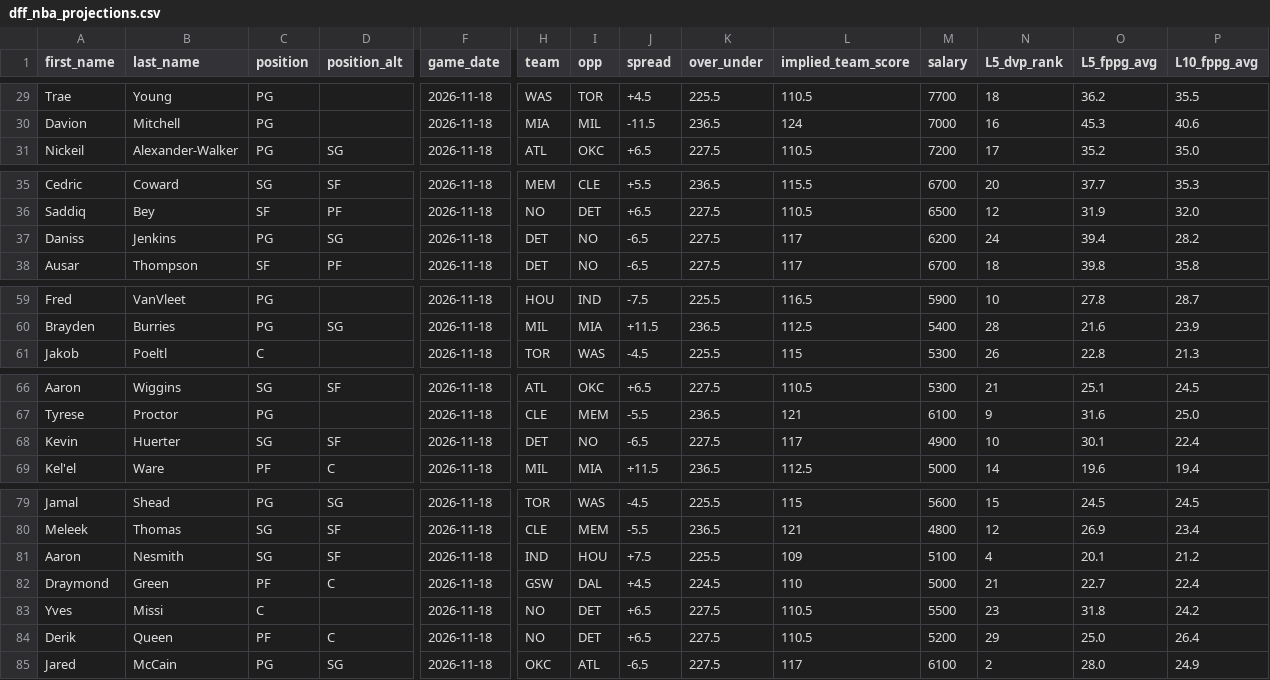
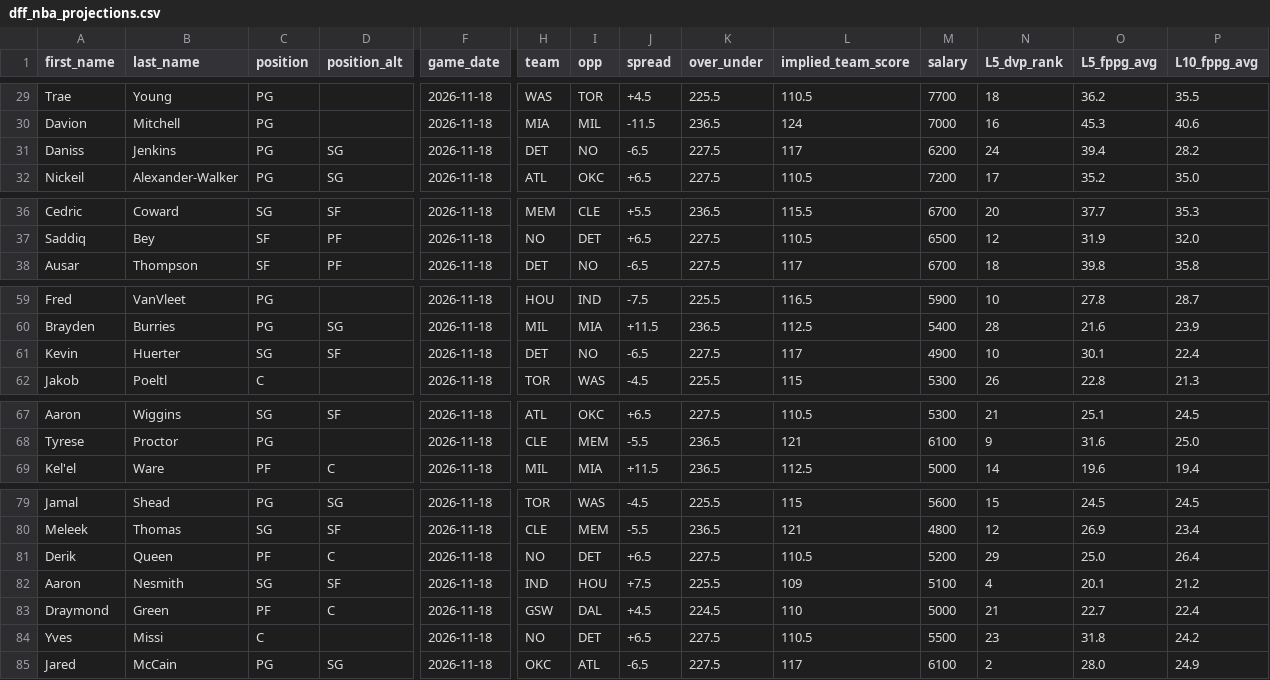
Before and after one commit to marchyyyy/stamped, a CSV file: data/dff_nba_projections.csv, drawn as a sheet; only a part is shown, gaps mark what is left out; removed rows and columns are numbered as before the commit, all else as after; rows hold the shown columns only; the diff covers the shown part only; the diff names each change by its address in the sheet, - before the commit and + after, or states it on an @@ line.

Commit message:
DFF NBA projections refresh (305 players, 2026-11-18 3:00 PM ET)

```diff
--- a/data/dff_nba_projections.csv
+++ b/data/dff_nba_projections.csv
+row 31: Daniss | Jenkins | PG | SG | 2026-11-18 | DET | NO | -6.5 | 227.5 | 117 | 6200 | 24 | 39.4 | 28.2
-row 37: Daniss | Jenkins | PG | SG | 2026-11-18 | DET | NO | -6.5 | 227.5 | 117 | 6200 | 24 | 39.4 | 28.2
+row 61: Kevin | Huerter | SG | SF | 2026-11-18 | DET | NO | -6.5 | 227.5 | 117 | 4900 | 10 | 30.1 | 22.4
-row 68: Kevin | Huerter | SG | SF | 2026-11-18 | DET | NO | -6.5 | 227.5 | 117 | 4900 | 10 | 30.1 | 22.4
+row 81: Derik | Queen | PF | C | 2026-11-18 | NO | DET | +6.5 | 227.5 | 110.5 | 5200 | 29 | 25.0 | 26.4
-row 84: Derik | Queen | PF | C | 2026-11-18 | NO | DET | +6.5 | 227.5 | 110.5 | 5200 | 29 | 25.0 | 26.4
```
Also changed, not shown: 1 added row and 2 removed rows elsewhere in this file.
